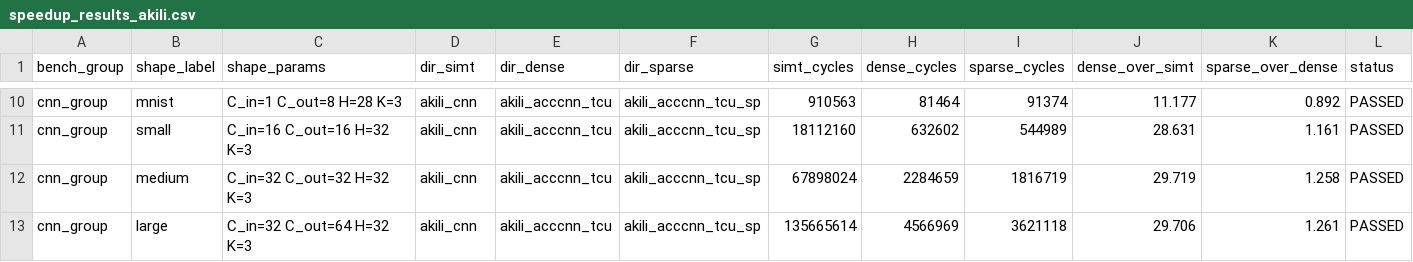
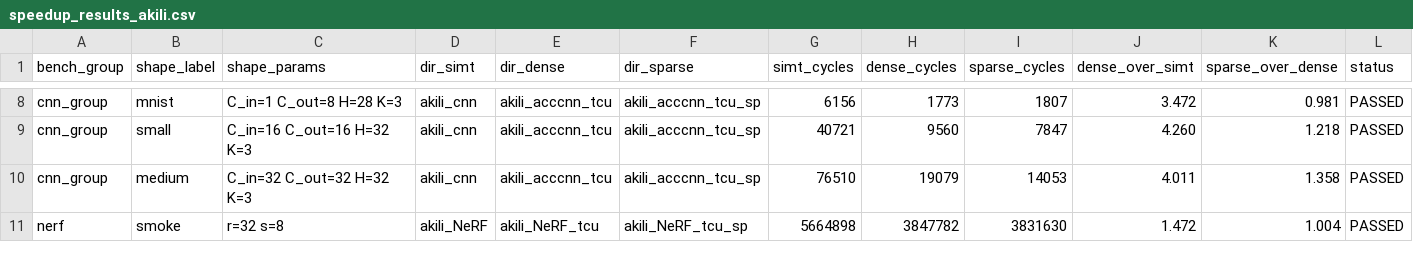
Before and after one commit to yanggon-kim/akili-bench, a CSV file: 00_doc/speedup_results_akili.csv, drawn as a sheet; only a part is shown, gaps mark what is left out; removed rows and columns are numbered as before the commit, all else as after; the diff covers the shown part only; the diff names each change by its address in the sheet, - before the commit and + after, or states it on an @@ line.

```diff
--- a/00_doc/speedup_results_akili.csv
+++ b/00_doc/speedup_results_akili.csv
-G8 (simt_cycles): 910563
+G8 (simt_cycles): 6156
-H8 (dense_cycles): 81464
+H8 (dense_cycles): 1773
-I8 (sparse_cycles): 91374
+I8 (sparse_cycles): 1807
-J8 (dense_over_simt): 11.177
+J8 (dense_over_simt): 3.472
-K8 (sparse_over_dense): 0.892
+K8 (sparse_over_dense): 0.981
-G9 (simt_cycles): 18112160
+G9 (simt_cycles): 40721
-H9 (dense_cycles): 632602
+H9 (dense_cycles): 9560
-I9 (sparse_cycles): 544989
+I9 (sparse_cycles): 7847
-J9 (dense_over_simt): 28.631
+J9 (dense_over_simt): 4.260
-K9 (sparse_over_dense): 1.161
+K9 (sparse_over_dense): 1.218
-G10 (simt_cycles): 67898024
+G10 (simt_cycles): 76510
-H10 (dense_cycles): 2284659
+H10 (dense_cycles): 19079
-I10 (sparse_cycles): 1816719
+I10 (sparse_cycles): 14053
-J10 (dense_over_simt): 29.719
+J10 (dense_over_simt): 4.011
-K10 (sparse_over_dense): 1.258
+K10 (sparse_over_dense): 1.358
-row 13: cnn_group | large | C_in=32 C_out=64 H=32 K=3 | akili_cnn | akili_acccnn_tcu | akili_acccnn_tcu_sp | 135665614 | 4566969 | 3621118 | 29.706 | 1.261 | PASSED
+row 11: nerf | smoke | r=32 s=8 | akili_NeRF | akili_NeRF_tcu | akili_NeRF_tcu_sp | 5664898 | 3847782 | 3831630 | 1.472 | 1.004 | PASSED
```
Also changed, not shown: 2 removed rows and 30 edited cells elsewhere in this file, 1 other file.
